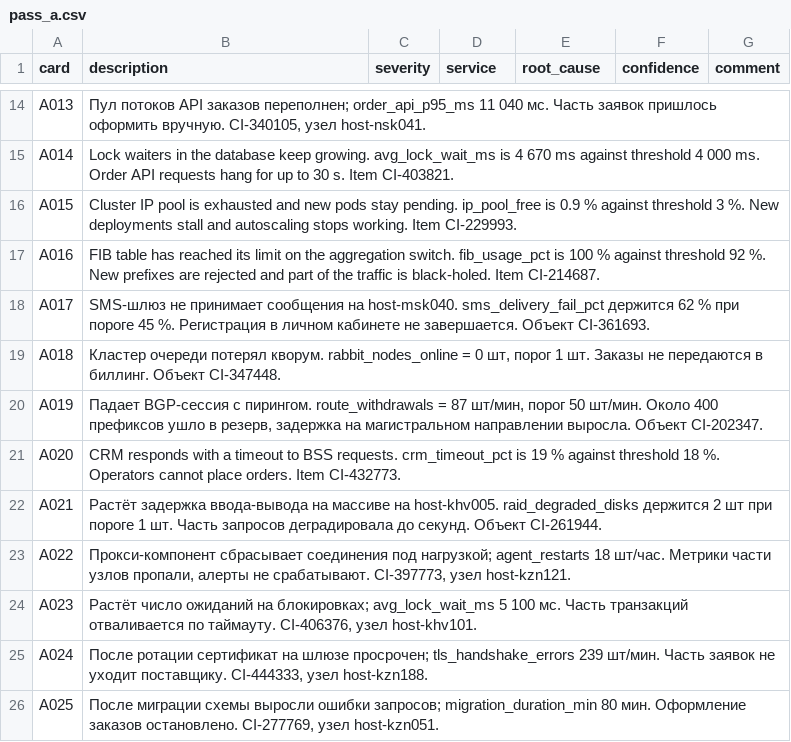
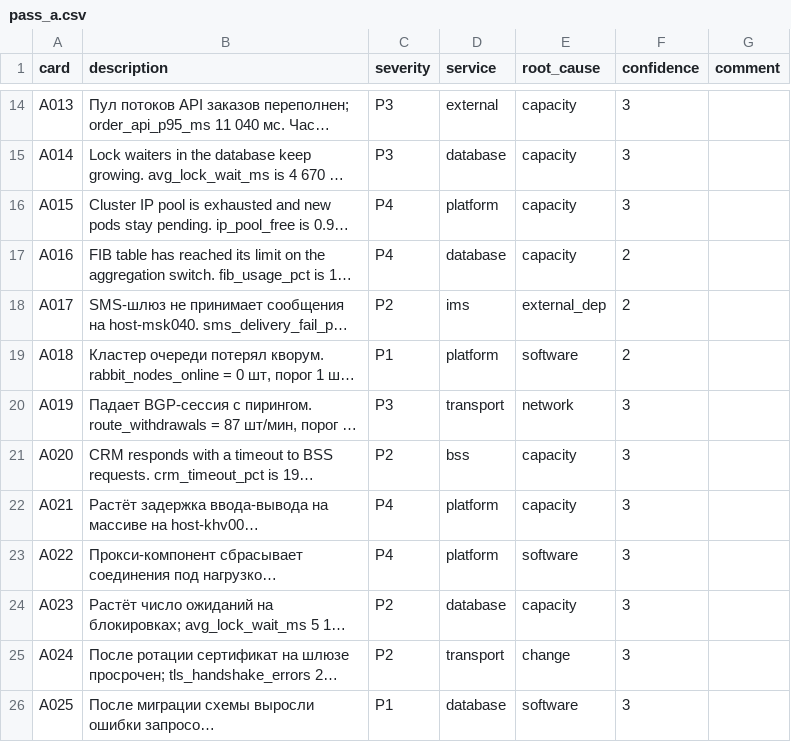
Before and after one commit to aldentecoffe/Triage-Assistant, a CSV file: data/annotation/pass_a.csv, drawn as a sheet; only a part is shown, gaps mark what is left out; long unchanged cells end in …; the diff covers the shown part only; the diff names each change by its address in the sheet, - before the commit and + after, or states it on an @@ line.

```diff
--- a/data/annotation/pass_a.csv
+++ b/data/annotation/pass_a.csv
-C14:C15 (severity): (empty)
+C14:C15 (severity): P3
-D14 (service): (empty)
+D14 (service): external
-E14:E17 (root_cause): (empty)
+E14:E17 (root_cause): capacity
-F14:F16 (confidence): (empty)
+F14:F16 (confidence): 3
-D15 (service): (empty)
+D15 (service): database
-C16:C17 (severity): (empty)
+C16:C17 (severity): P4
-D16 (service): (empty)
+D16 (service): platform
-D17 (service): (empty)
+D17 (service): database
-F17:F19 (confidence): (empty)
+F17:F19 (confidence): 2
-C18 (severity): (empty)
+C18 (severity): P2
-D18 (service): (empty)
+D18 (service): ims
-E18 (root_cause): (empty)
+E18 (root_cause): external_dep
-C19 (severity): (empty)
+C19 (severity): P1
-D19 (service): (empty)
+D19 (service): platform
-E19 (root_cause): (empty)
+E19 (root_cause): software
-C20 (severity): (empty)
+C20 (severity): P3
-D20 (service): (empty)
+D20 (service): transport
-E20 (root_cause): (empty)
+E20 (root_cause): network
-F20:F26 (confidence): (empty)
+F20:F26 (confidence): 3
-C21 (severity): (empty)
+C21 (severity): P2
-D21 (service): (empty)
+D21 (service): bss
-E21:E22 (root_cause): (empty)
+E21:E22 (root_cause): capacity
-C22:C23 (severity): (empty)
+C22:C23 (severity): P4
-D22:D23 (service): (empty)
+D22:D23 (service): platform
-E23 (root_cause): (empty)
+E23 (root_cause): software
-C24:C25 (severity): (empty)
+C24:C25 (severity): P2
-D24 (service): (empty)
+D24 (service): database
-E24 (root_cause): (empty)
+E24 (root_cause): capacity
-D25 (service): (empty)
+D25 (service): transport
-E25 (root_cause): (empty)
+E25 (root_cause): change
-C26 (severity): (empty)
+C26 (severity): P1
-D26 (service): (empty)
+D26 (service): database
-E26 (root_cause): (empty)
+E26 (root_cause): software
```
Also changed, not shown: 68 edited cells elsewhere in this file.
